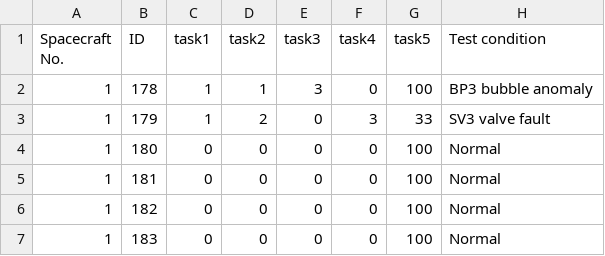
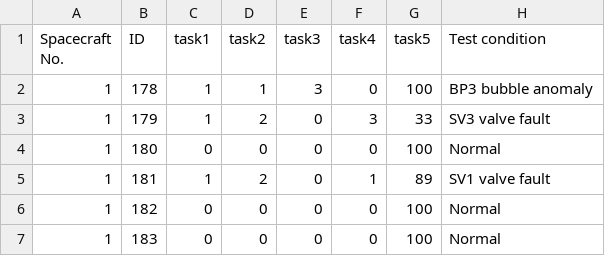
Before and after one commit to t112810024-dotcom/-, a CSV file: our_method/final_submission.csv, drawn as a sheet; only a part is shown.

```diff
--- a/our_method/final_submission.csv
+++ b/our_method/final_submission.csv
@@ -4,3 +4,3 @@ Spacecraft No.,ID,task1,task2,task3,task4,task5,Test condition
 1,180,0,0,0,0,100,Normal
-1,181,0,0,0,0,100,Normal
+1,181,1,2,0,1,89,SV1 valve fault
 1,182,0,0,0,0,100,Normal
```
Also changed, not shown: 1 other file.
